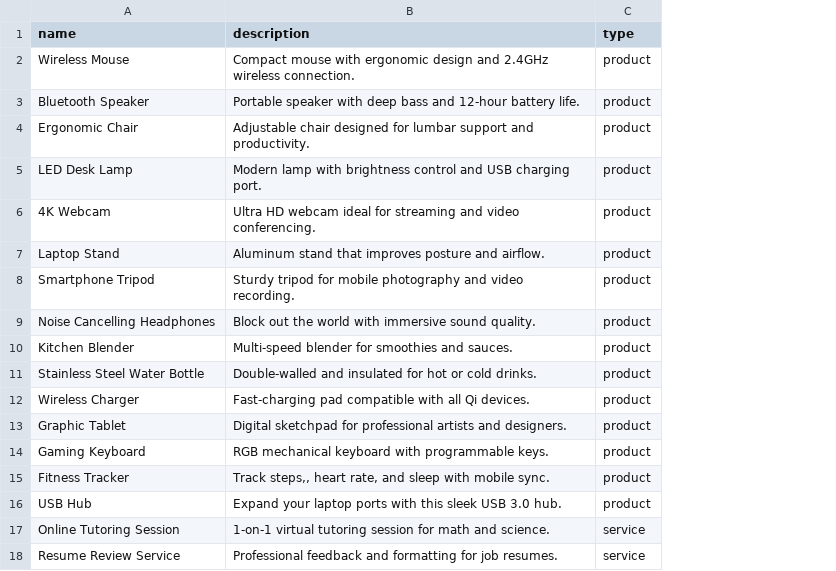
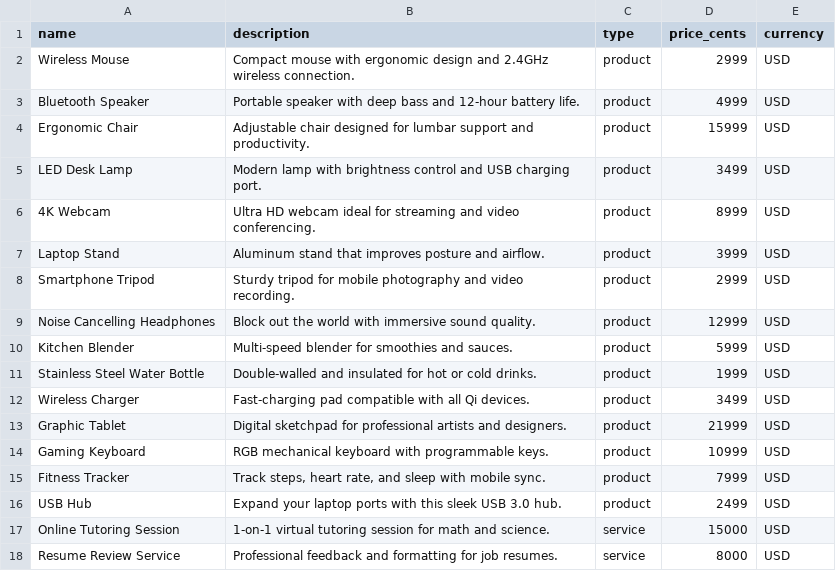
Before and after one commit to Vizarb/FreeMarket, a CSV file: Backend/base/utils/seed_data/items.csv, drawn as a sheet; only a part is shown; the diff names each change by its address in the sheet, - before the commit and + after, or states it on an @@ line.

Commit message:
refactor(seed): fixed permissions/ expended logic

```diff
--- a/Backend/base/utils/seed_data/items.csv
+++ b/Backend/base/utils/seed_data/items.csv
+column D (price_cents), rows 2-18: 2999 | 4999 | 15999 | 3499 | 8999 | 3999 | 2999 | 12999 | 5999 | 1999 | 3499 | 21999 | 10999 | 7999 | 2499 | 15000 | 8000
+column E (currency), rows 2-18: all USD
-B15 (description): Track steps,, heart rate,…
+B15 (description): Track steps, heart rate,…
```
Also changed, not shown: 7 other files.
